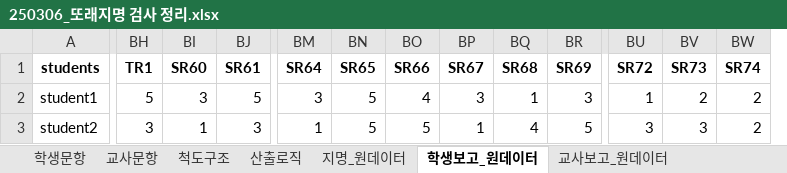
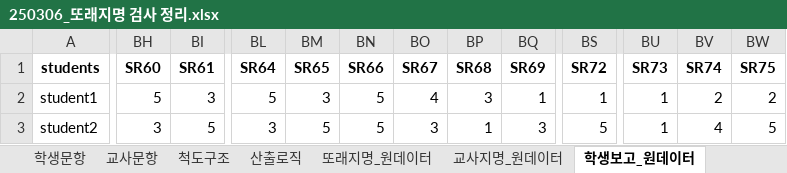
Before and after one commit to Byumin/peer, an Excel workbook: 250306_또래지명 검사 정리.xlsx, sheet 학생보고_원데이터, drawn as a sheet; only a part is shown, gaps mark what is left out; values as stored, in another font and other column widths than the file's, no borders; removed rows and columns are numbered as before the commit, all else as after; the diff covers the shown part only; the diff names each change by its address in the sheet, - before the commit and + after, or states it on an @@ line.

```diff
--- a/250306_또래지명 검사 정리.xlsx (sheet 학생보고_원데이터)
+++ b/250306_또래지명 검사 정리.xlsx (sheet 학생보고_원데이터)
-sheet tab: 지명_원데이터
+sheet tab: 또래지명_원데이터
+sheet tab: 교사지명_원데이터
-column BH (TR1), rows 2-3: 5 | 3
+column BS (SR72), rows 2-3: 1 | 5
-BU1: SR72
+BU1: SR73
-BV1: SR73
+BV1: SR74
-BW1: SR74
+BW1: SR75
-BH2 (SR60): 3
+BH2 (SR60): 5
-BI2 (SR61): 5
+BI2 (SR61): 3
-BL2 (SR64): 3
+BL2 (SR64): 5
-BM2 (SR65): 5
+BM2 (SR65): 3
-BN2 (SR66): 4
+BN2 (SR66): 5
-BO2 (SR67): 3
+BO2 (SR67): 4
-BP2 (SR68): 1
+BP2 (SR68): 3
-BQ2 (SR69): 3
+BQ2 (SR69): 1
-BH3 (SR60): 1
+BH3 (SR60): 3
-BI3 (SR61): 3
+BI3 (SR61): 5
-BL3 (SR64): 1
+BL3 (SR64): 3
-BO3 (SR67): 1
+BO3 (SR67): 3
-BP3 (SR68): 4
+BP3 (SR68): 1
-BQ3 (SR69): 5
+BQ3 (SR69): 3
-BU3 (SR73): 3
+BU3 (SR73): 1
-BV3 (SR74): 3
+BV3 (SR74): 4
-BW3 (SR75): 2
+BW3 (SR75): 5
```
Also changed, not shown: 1111 edited cells elsewhere in this sheet, sheet 또래지명_원데이터, sheet 교사보고_원데이터, sheet 산출로직, point_df.xlsx, 5 other files.
